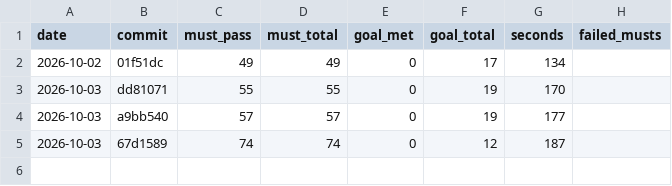
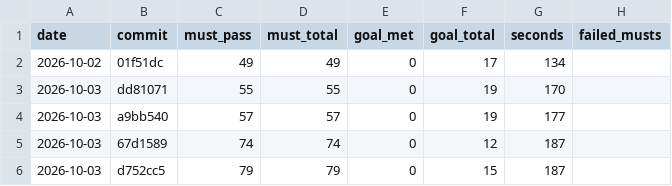
Before and after one commit to z98s2hdjfv-maker/islamic-library, a TSV file: reports/jalasa/stress_history.tsv, drawn as a sheet.

```diff
--- a/reports/jalasa/stress_history.tsv
+++ b/reports/jalasa/stress_history.tsv
@@ -5 +5,2 @@ date	commit	must_pass	must_total	goal_met	goal_total	seconds	failed_musts
 2026-10-03	67d1589	74	74	0	12	187	
+2026-10-03	d752cc5	79	79	0	15	187	
```
Also changed, not shown: MANIFEST.tsv, sijill/registry/relations.tsv, 20 other files.
